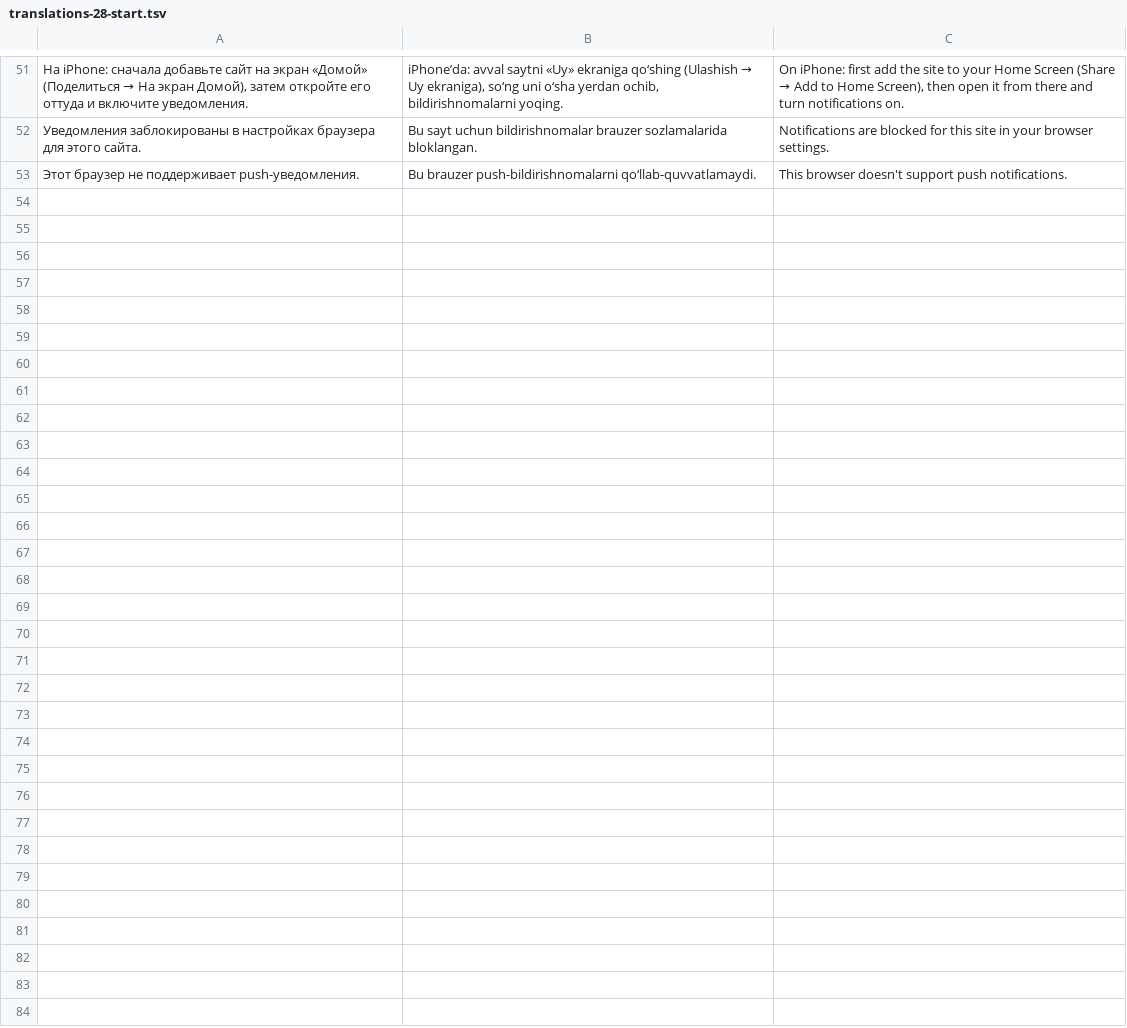
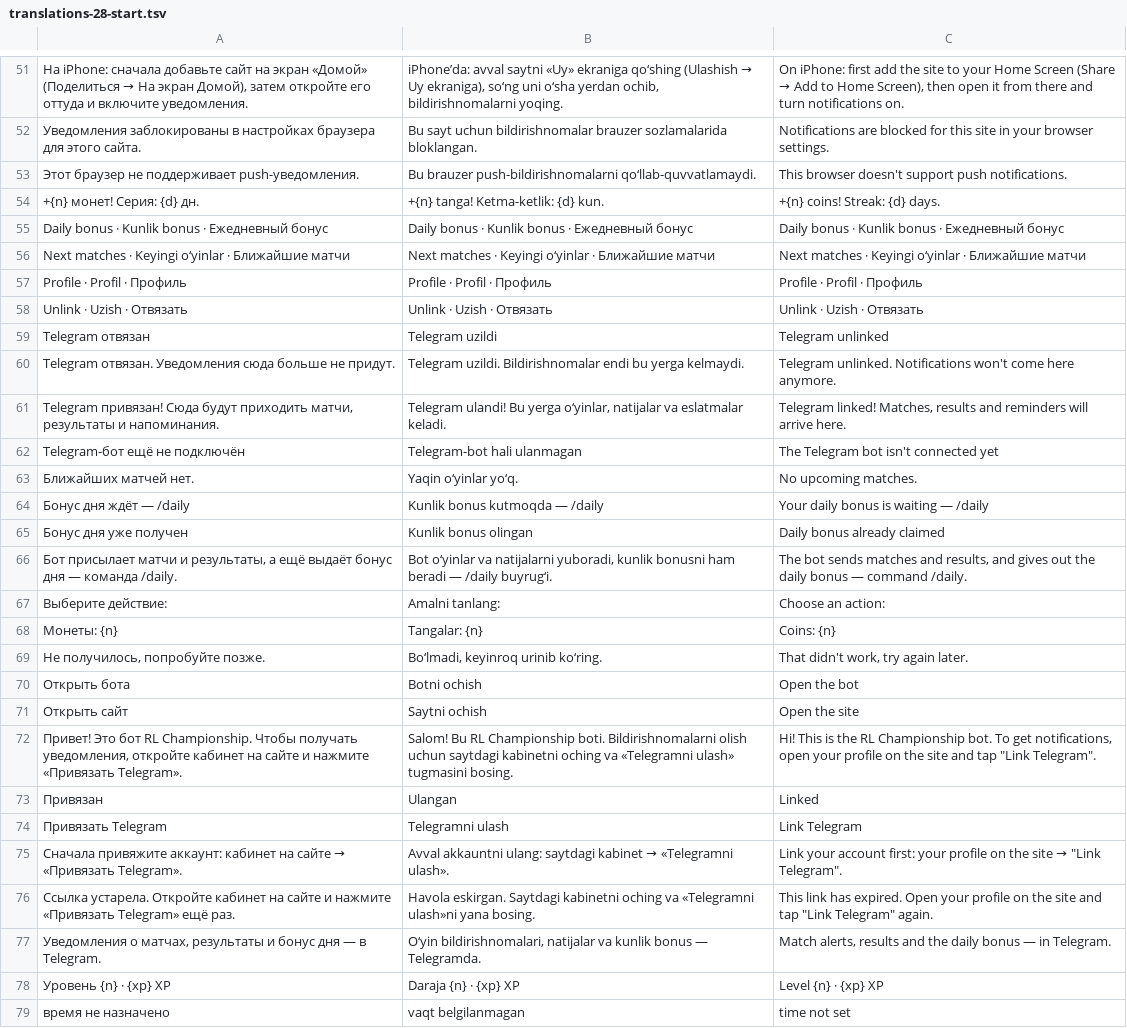
Before and after one commit to AcedStudio/RocketLeague, a TSV file: scripts/i18n/translations-28-start.tsv, drawn as a sheet; only a part is shown, gaps mark what is left out; the diff names each change by its address in the sheet, - before the commit and + after, or states it on an @@ line.

```diff
--- a/scripts/i18n/translations-28-start.tsv
+++ b/scripts/i18n/translations-28-start.tsv
+row 54: +{n} монет! Серия: {d} дн. | +{n} tanga! Ketma-ketlik: {d} kun. | +{n} coins! Streak: {d} days.
+row 55: Daily bonus · Kunlik bonus · Ежедневный бонус | Daily bonus · Kunlik bonus · Ежедневный бонус | Daily bonus · Kunlik bonus · Ежедневный бонус
+row 56: Next matches · Keyingi o‘yinlar · Ближайшие матчи | Next matches · Keyingi o‘yinlar · Ближайшие матчи | Next matches · Keyingi o‘yinlar · Ближайшие матчи
+row 57: Profile · Profil · Профиль | Profile · Profil · Профиль | Profile · Profil · Профиль
+row 58: Unlink · Uzish · Отвязать | Unlink · Uzish · Отвязать | Unlink · Uzish · Отвязать
+row 59: Telegram отвязан | Telegram uzildi | Telegram unlinked
+row 60: Telegram отвязан. Уведомления сюда больше не придут. | Telegram uzildi. Bildirishnomalar endi bu yerga kelmaydi. | Telegram unlinked. Notifications won't come here anymore.
+row 61: Telegram привязан! Сюда будут приходить матчи, результаты и напоминания. | Telegram ulandi! Bu yerga o‘yinlar, natijalar va eslatmalar keladi. | Telegram linked! Matches, results and reminders will arrive here.
+row 62: Telegram-бот ещё не подключён | Telegram-bot hali ulanmagan | The Telegram bot isn't connected yet
+row 63: Ближайших матчей нет. | Yaqin o‘yinlar yo‘q. | No upcoming matches.
+row 64: Бонус дня ждёт — /daily | Kunlik bonus kutmoqda — /daily | Your daily bonus is waiting — /daily
+row 65: Бонус дня уже получен | Kunlik bonus olingan | Daily bonus already claimed
+row 66: Бот присылает матчи и результаты, а ещё выдаёт бонус дня — команда /daily. | Bot o‘yinlar va natijalarni yuboradi, kunlik bonusni ham beradi — /daily buyrug‘i. | The bot sends matches and results, and gives out the daily bonus — command /daily.
+row 67: Выберите действие: | Amalni tanlang: | Choose an action:
+row 68: Монеты: {n} | Tangalar: {n} | Coins: {n}
+row 69: Не получилось, попробуйте позже. | Bo‘lmadi, keyinroq urinib ko‘ring. | That didn't work, try again later.
+row 70: Открыть бота | Botni ochish | Open the bot
+row 71: Открыть сайт | Saytni ochish | Open the site
+row 72: Привет! Это бот RL Championship. Чтобы получать уведомления, откройте кабинет на сайте и нажмите «Привязать Telegram». | Salom! Bu RL Championship boti. Bildirishnomalarni olish uchun saytdagi kabinetni oching va «Telegramni ulash» tugmasini bosing. | Hi! This is the RL Championship bot. To get notifications, open your profile on the site and tap "Link Telegram".
+row 73: Привязан | Ulangan | Linked
+row 74: Привязать Telegram | Telegramni ulash | Link Telegram
+row 75: Сначала привяжите аккаунт: кабинет на сайте → «Привязать Telegram». | Avval akkauntni ulang: saytdagi kabinet → «Telegramni ulash». | Link your account first: your profile on the site → "Link Telegram".
+row 76: Ссылка устарела. Откройте кабинет на сайте и нажмите «Привязать Telegram» ещё раз. | Havola eskirgan. Saytdagi kabinetni oching va «Telegramni ulash»ni yana bosing. | This link has expired. Open your profile on the site and tap "Link Telegram" again.
+row 77: Уведомления о матчах, результаты и бонус дня — в Telegram. | O‘yin bildirishnomalari, natijalar va kunlik bonus — Telegramda. | Match alerts, results and the daily bonus — in Telegram.
+row 78: Уровень {n} · {xp} XP | Daraja {n} · {xp} XP | Level {n} · {xp} XP
+row 79: время не назначено | vaqt belgilanmagan | time not set
```
Also changed, not shown: 15 other files.
